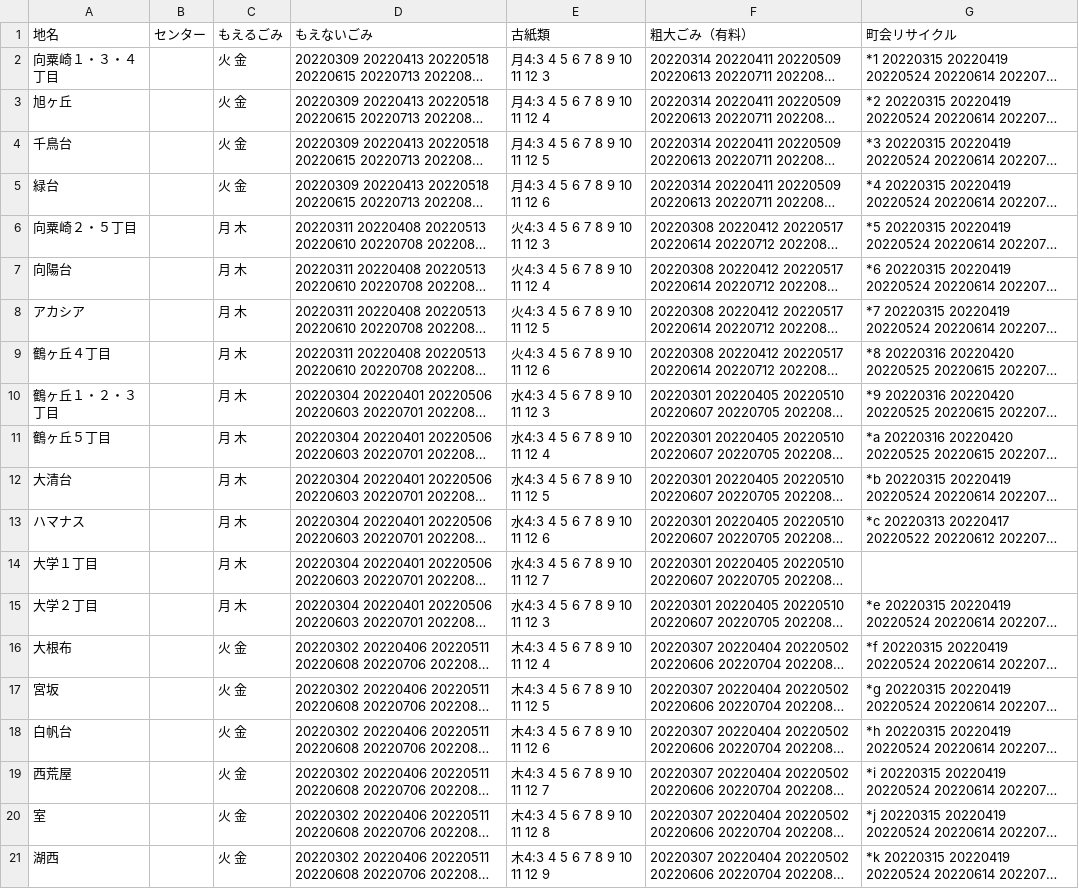
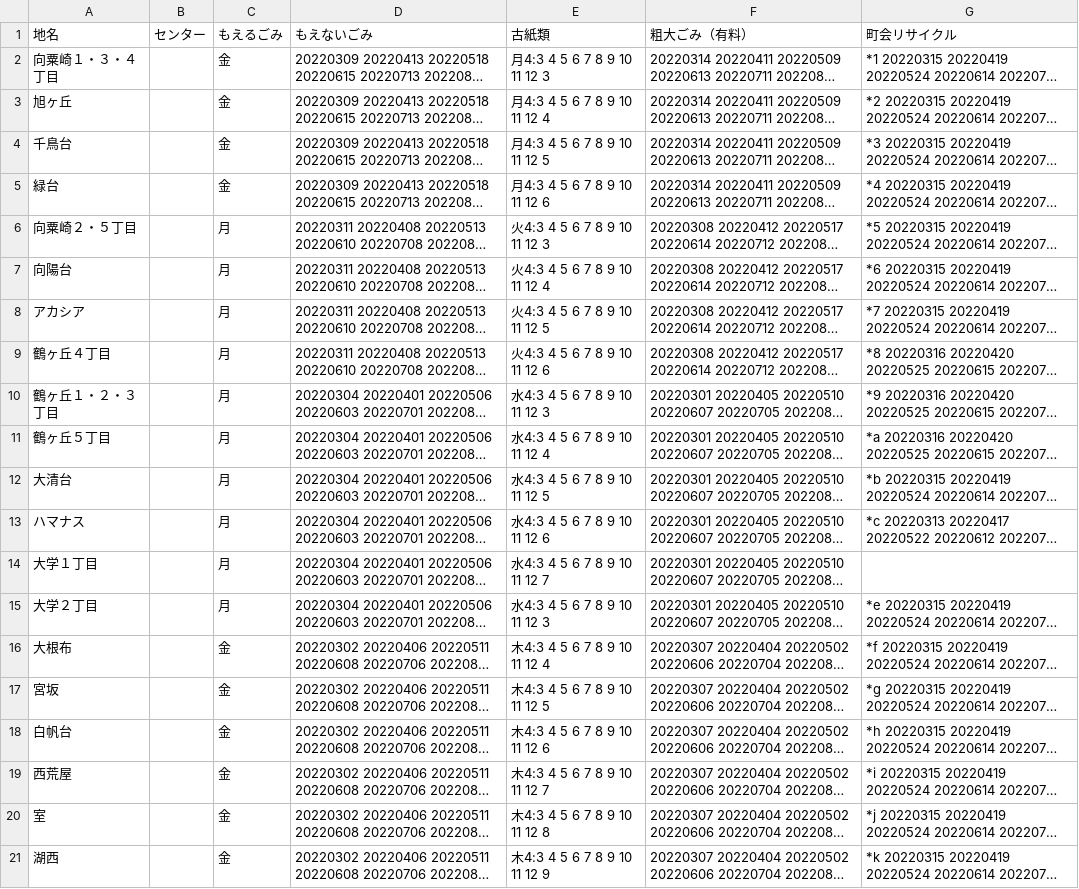
Before and after one commit to uchinada5374/5374, a CSV file: data/area_days.csv, drawn as a sheet; long unchanged cells end in …; the diff names each change by its address in the sheet, - before the commit and + after, or states it on an @@ line.

Commit message:
Update area_days.csv

```diff
--- a/data/area_days.csv
+++ b/data/area_days.csv
-C2:C5 (もえるごみ): 火 金
+C2:C5 (もえるごみ): 金
-C6:C15 (もえるごみ): 月 木
+C6:C15 (もえるごみ): 月
-C16:C21 (もえるごみ): 火 金
+C16:C21 (もえるごみ): 金
```
